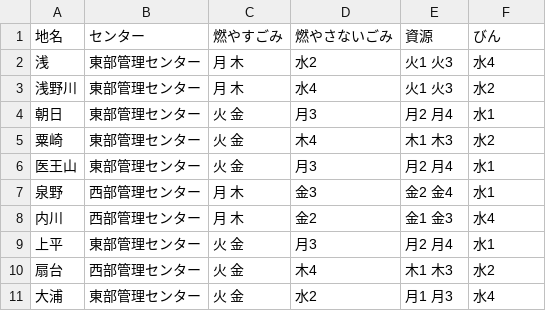
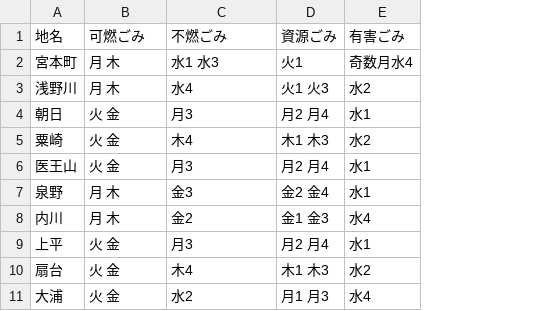
Before and after one commit to baku-baku/5374, a CSV file: data/area_days.csv, drawn as a sheet; only a part is shown; removed rows and columns are numbered as before the commit, all else as after; the diff covers the shown part only; the diff names each change by its address in the sheet, - before the commit and + after, or states it on an @@ line.

```diff
--- a/data/area_days.csv
+++ b/data/area_days.csv
-column B (センター), rows 3-11: 東部管理センター | 東部管理センター | 東部管理センター | 東部管理センター | 西部管理センター | 西部管理センター | 東部管理センター | 西部管理センター | 東部管理センター
-B1: 燃やすごみ
+B1: 可燃ごみ
-C1: 燃やさないごみ
+C1: 不燃ごみ
-D1: 資源
+D1: 資源ごみ
-E1: びん
+E1: 有害ごみ
-row 2: 浅 | 東部管理センター | 月 木 | 水2 | 火1 火3 | 水4
+row 2: 宮本町 | 月 木 | 水1 水3 | 火1 | 奇数月水4
```
Also changed, not shown: 29 removed rows elsewhere in this file.
